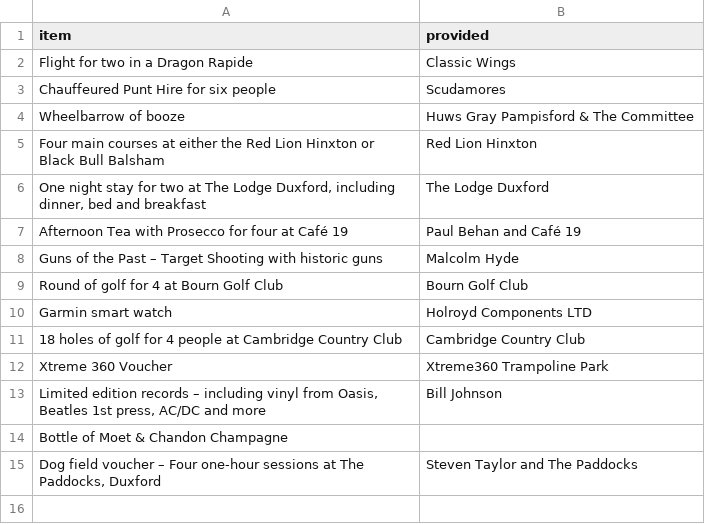
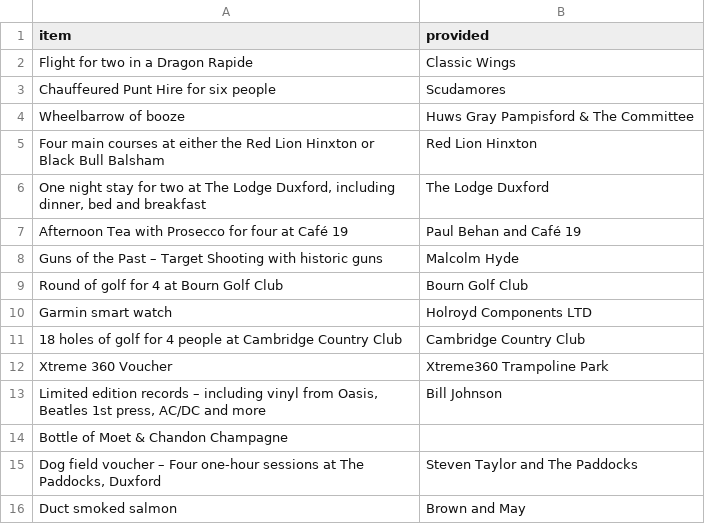
Before and after one commit to DuxfordSBD/duxfordsbd.github.io, a CSV file: _data/2025-auction.csv, drawn as a sheet; the diff names each change by its address in the sheet, - before the commit and + after, or states it on an @@ line.

Commit message:
Update 2025-auction.csv

```diff
--- a/_data/2025-auction.csv
+++ b/_data/2025-auction.csv
+row 16: Duct smoked salmon | Brown and May
```
